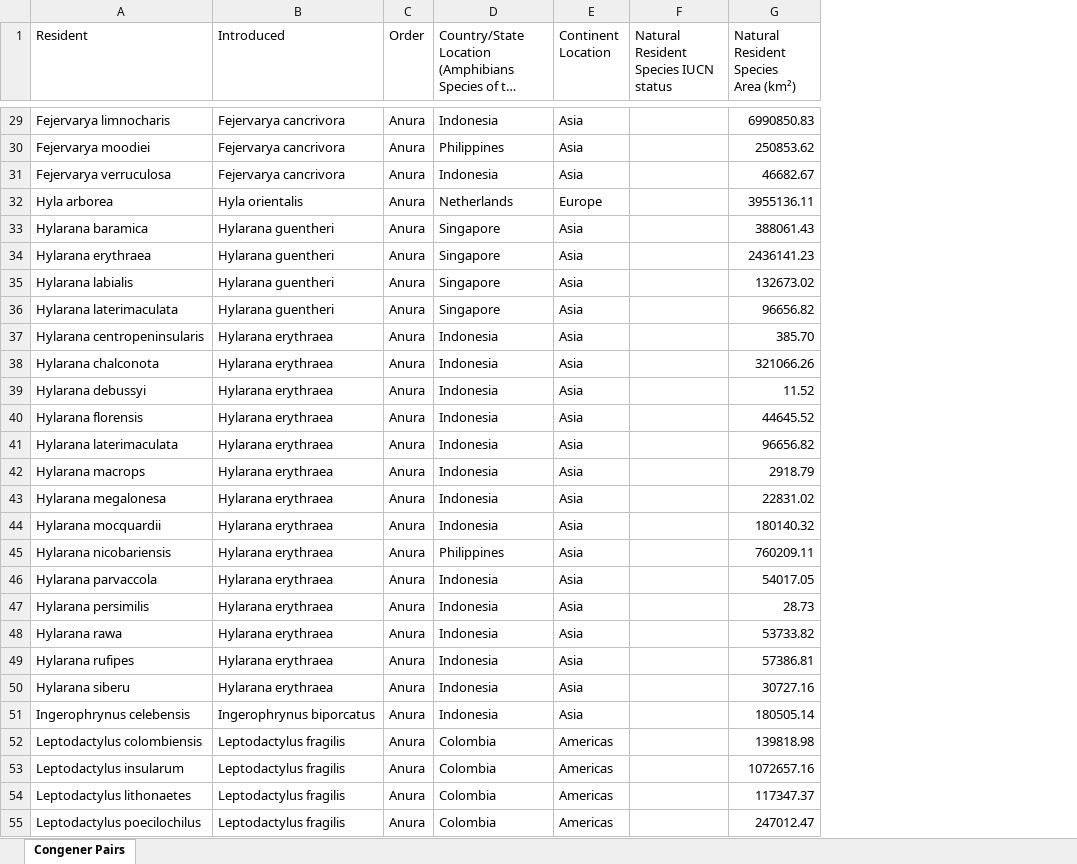
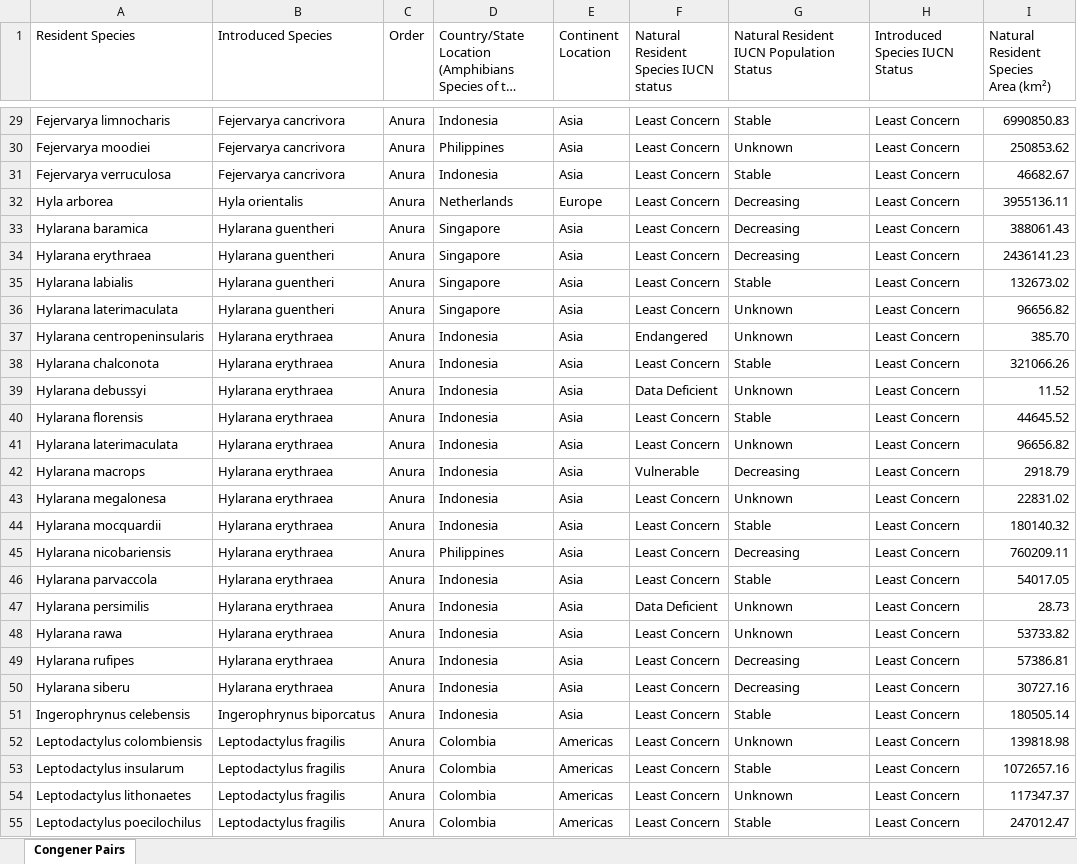
Before and after one commit to StevenMayer119/BIOL_669, an Excel workbook: CongenerPairsRangeOverlap_v.2May2025.xlsx, sheet Congener Pairs, drawn as a sheet; only a part is shown, gaps mark what is left out; long unchanged cells end in …; values as stored, in another font and other column widths than the file's, no cell formats; the diff covers the shown part only; the diff names each change by its address in the sheet, - before the commit and + after, or states it on an @@ line.

```diff
--- a/CongenerPairsRangeOverlap_v.2May2025.xlsx (sheet Congener Pairs)
+++ b/CongenerPairsRangeOverlap_v.2May2025.xlsx (sheet Congener Pairs)
+column G, row 1: Natural Resident IUCN Population Status; rows 29-55: Stable | Unknown | Stable | Decreasing | Decreasing | Decreasing | Stable | Unknown | Unknown | Stable | Unknown | Stable | Unknown | Decreasing | Unknown | Stable | Decreasing | Stable | Unknown | Unknown | Decreasing | Decreasing | Stable | Unknown | Stable | Unknown | Stable
+column H (Introduced Species IUCN Status), rows 29-55: all Least Concern
-A1: Resident
+A1: Resident Species
-B1: Introduced
+B1: Introduced Species
-F29:F36: (empty)
+F29:F36: Least Concern
-F37: (empty)
+F37: Endangered
-F38: (empty)
+F38: Least Concern
-F39: (empty)
+F39: Data Deficient
-F40:F41: (empty)
+F40:F41: Least Concern
-F42: (empty)
+F42: Vulnerable
-F43:F46: (empty)
+F43:F46: Least Concern
-F47: (empty)
+F47: Data Deficient
-F48:F55: (empty)
+F48:F55: Least Concern
```
Also changed, not shown: 150 edited cells elsewhere in this sheet, cell formats.
